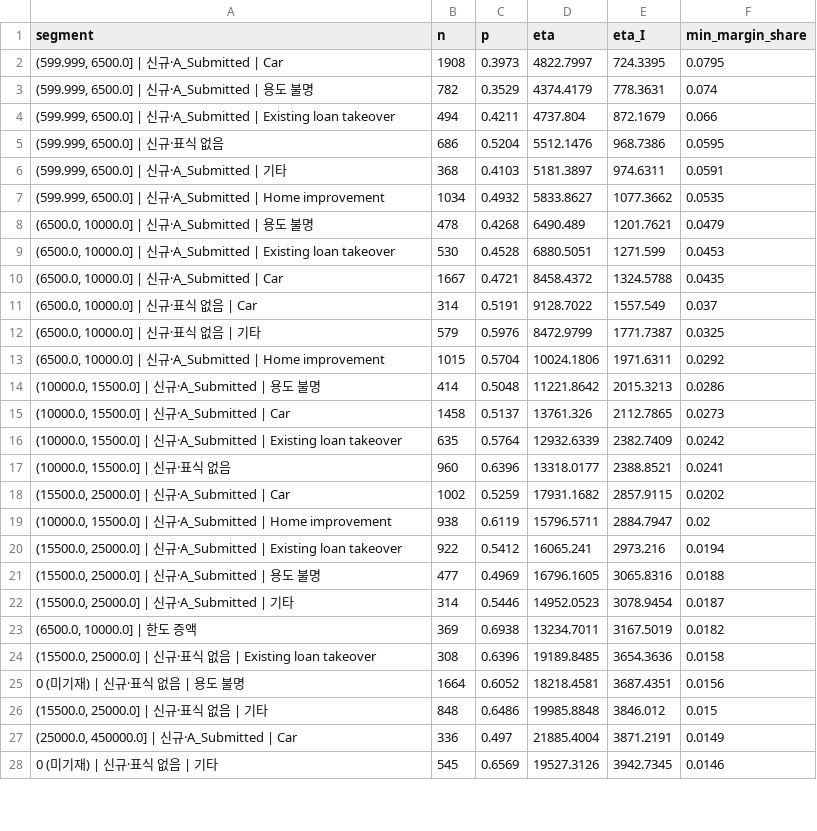
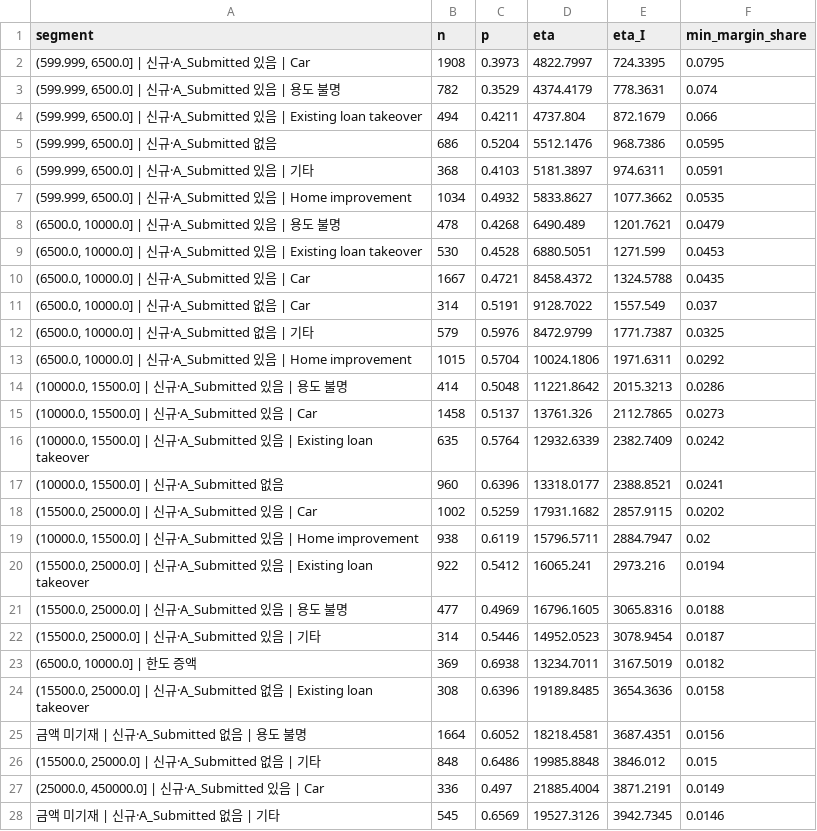
Before and after one commit to eugeejo-ui/loan-offer-targeting-analysis, a CSV file: outputs/p5_margin_share.csv, drawn as a sheet; only a part is shown; the diff covers the shown part only.

```diff
--- a/outputs/p5_margin_share.csv
+++ b/outputs/p5_margin_share.csv
@@ -1,28 +1,28 @@
 segment,n,p,eta,eta_I,min_margin_share
-"(599.999, 6500.0] | 신규·A_Submitted | Car",1908,0.3973,4822.7997,724.3395,0.0795
-"(599.999, 6500.0] | 신규·A_Submitted | 용도 불명",782,0.3529,4374.4179,778.3631,0.074
-"(599.999, 6500.0] | 신규·A_Submitted | Existing loan takeover",494,0.4211,4737.804,872.1679,0.066
-"(599.999, 6500.0] | 신규·표식 없음",686,0.5204,5512.1476,968.7386,0.0595
-"(599.999, 6500.0] | 신규·A_Submitted | 기타",368,0.4103,5181.3897,974.6311,0.0591
-"(599.999, 6500.0] | 신규·A_Submitted | Home improvement",1034,0.4932,5833.8627,1077.3662,0.0535
-"(6500.0, 10000.0] | 신규·A_Submitted | 용도 불명",478,0.4268,6490.489,1201.7621,0.0479
-"(6500.0, 10000.0] | 신규·A_Submitted | Existing loan takeover",530,0.4528,6880.5051,1271.599,0.0453
-"(6500.0, 10000.0] | 신규·A_Submitted | Car",1667,0.4721,8458.4372,1324.5788,0.0435
-"(6500.0, 10000.0] | 신규·표식 없음 | Car",314,0.5191,9128.7022,1557.549,0.037
-"(6500.0, 10000.0] | 신규·표식 없음 | 기타",579,0.5976,8472.9799,1771.7387,0.0325
-"(6500.0, 10000.0] | 신규·A_Submitted | Home improvement",1015,0.5704,10024.1806,1971.6311,0.0292
-"(10000.0, 15500.0] | 신규·A_Submitted | 용도 불명",414,0.5048,11221.8642,2015.3213,0.0286
-"(10000.0, 15500.0] | 신규·A_Submitted | Car",1458,0.5137,13761.326,2112.7865,0.0273
-"(10000.0, 15500.0] | 신규·A_Submitted | Existing loan takeover",635,0.5764,12932.6339,2382.7409,0.0242
-"(10000.0, 15500.0] | 신규·표식 없음",960,0.6396,13318.0177,2388.8521,0.0241
-"(15500.0, 25000.0] | 신규·A_Submitted | Car",1002,0.5259,17931.1682,2857.9115,0.0202
-"(10000.0, 15500.0] | 신규·A_Submitted | Home improvement",938,0.6119,15796.5711,2884.7947,0.02
-"(15500.0, 25000.0] | 신규·A_Submitted | Existing loan takeover",922,0.5412,16065.241,2973.216,0.0194
-"(15500.0, 25000.0] | 신규·A_Submitted | 용도 불명",477,0.4969,16796.1605,3065.8316,0.0188
-"(15500.0, 25000.0] | 신규·A_Submitted | 기타",314,0.5446,14952.0523,3078.9454,0.0187
+"(599.999, 6500.0] | 신규·A_Submitted 있음 | Car",1908,0.3973,4822.7997,724.3395,0.0795
+"(599.999, 6500.0] | 신규·A_Submitted 있음 | 용도 불명",782,0.3529,4374.4179,778.3631,0.074
+"(599.999, 6500.0] | 신규·A_Submitted 있음 | Existing loan takeover",494,0.4211,4737.804,872.1679,0.066
+"(599.999, 6500.0] | 신규·A_Submitted 없음",686,0.5204,5512.1476,968.7386,0.0595
+"(599.999, 6500.0] | 신규·A_Submitted 있음 | 기타",368,0.4103,5181.3897,974.6311,0.0591
+"(599.999, 6500.0] | 신규·A_Submitted 있음 | Home improvement",1034,0.4932,5833.8627,1077.3662,0.0535
+"(6500.0, 10000.0] | 신규·A_Submitted 있음 | 용도 불명",478,0.4268,6490.489,1201.7621,0.0479
+"(6500.0, 10000.0] | 신규·A_Submitted 있음 | Existing loan takeover",530,0.4528,6880.5051,1271.599,0.0453
+"(6500.0, 10000.0] | 신규·A_Submitted 있음 | Car",1667,0.4721,8458.4372,1324.5788,0.0435
+"(6500.0, 10000.0] | 신규·A_Submitted 없음 | Car",314,0.5191,9128.7022,1557.549,0.037
+"(6500.0, 10000.0] | 신규·A_Submitted 없음 | 기타",579,0.5976,8472.9799,1771.7387,0.0325
+"(6500.0, 10000.0] | 신규·A_Submitted 있음 | Home improvement",1015,0.5704,10024.1806,1971.6311,0.0292
+"(10000.0, 15500.0] | 신규·A_Submitted 있음 | 용도 불명",414,0.5048,11221.8642,2015.3213,0.0286
+"(10000.0, 15500.0] | 신규·A_Submitted 있음 | Car",1458,0.5137,13761.326,2112.7865,0.0273
+"(10000.0, 15500.0] | 신규·A_Submitted 있음 | Existing loan takeover",635,0.5764,12932.6339,2382.7409,0.0242
+"(10000.0, 15500.0] | 신규·A_Submitted 없음",960,0.6396,13318.0177,2388.8521,0.0241
+"(15500.0, 25000.0] | 신규·A_Submitted 있음 | Car",1002,0.5259,17931.1682,2857.9115,0.0202
+"(10000.0, 15500.0] | 신규·A_Submitted 있음 | Home improvement",938,0.6119,15796.5711,2884.7947,0.02
+"(15500.0, 25000.0] | 신규·A_Submitted 있음 | Existing loan takeover",922,0.5412,16065.241,2973.216,0.0194
+"(15500.0, 25000.0] | 신규·A_Submitted 있음 | 용도 불명",477,0.4969,16796.1605,3065.8316,0.0188
+"(15500.0, 25000.0] | 신규·A_Submitted 있음 | 기타",314,0.5446,14952.0523,3078.9454,0.0187
 "(6500.0, 10000.0] | 한도 증액",369,0.6938,13234.7011,3167.5019,0.0182
-"(15500.0, 25000.0] | 신규·표식 없음 | Existing loan takeover",308,0.6396,19189.8485,3654.3636,0.0158
-0 (미기재) | 신규·표식 없음 | 용도 불명,1664,0.6052,18218.4581,3687.4351,0.0156
-"(15500.0, 25000.0] | 신규·표식 없음 | 기타",848,0.6486,19985.8848,3846.012,0.015
-"(25000.0, 450000.0] | 신규·A_Submitted | Car",336,0.497,21885.4004,3871.2191,0.0149
-0 (미기재) | 신규·표식 없음 | 기타,545,0.6569,19527.3126,3942.7345,0.0146
+"(15500.0, 25000.0] | 신규·A_Submitted 없음 | Existing loan takeover",308,0.6396,19189.8485,3654.3636,0.0158
+금액 미기재 | 신규·A_Submitted 없음 | 용도 불명,1664,0.6052,18218.4581,3687.4351,0.0156
+"(15500.0, 25000.0] | 신규·A_Submitted 없음 | 기타",848,0.6486,19985.8848,3846.012,0.015
+"(25000.0, 450000.0] | 신규·A_Submitted 있음 | Car",336,0.497,21885.4004,3871.2191,0.0149
+금액 미기재 | 신규·A_Submitted 없음 | 기타,545,0.6569,19527.3126,3942.7345,0.0146
```
Also changed, not shown: 9 edited cells elsewhere in this file, outputs/p4_segment_table.csv, outputs/p5_calculator_input.csv, 24 other files.
